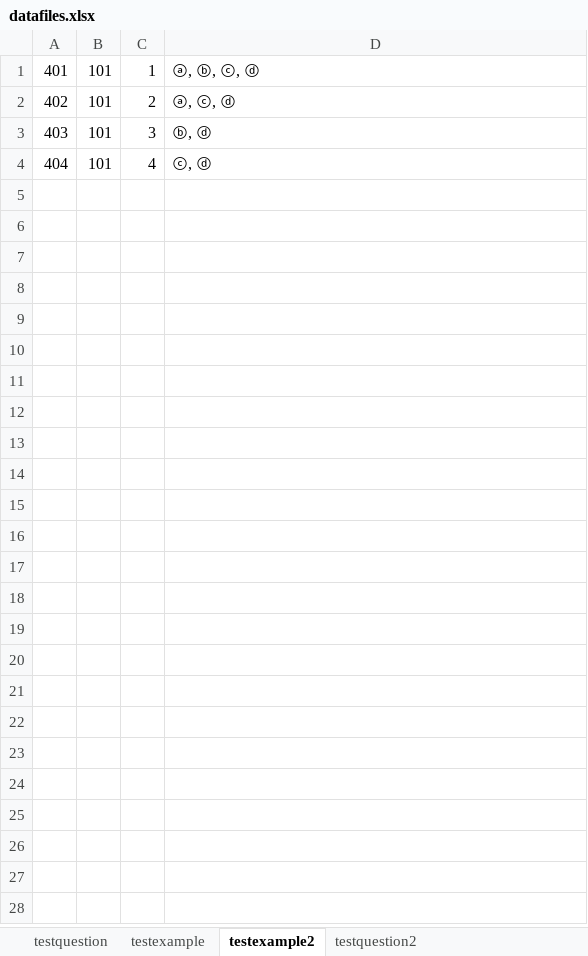
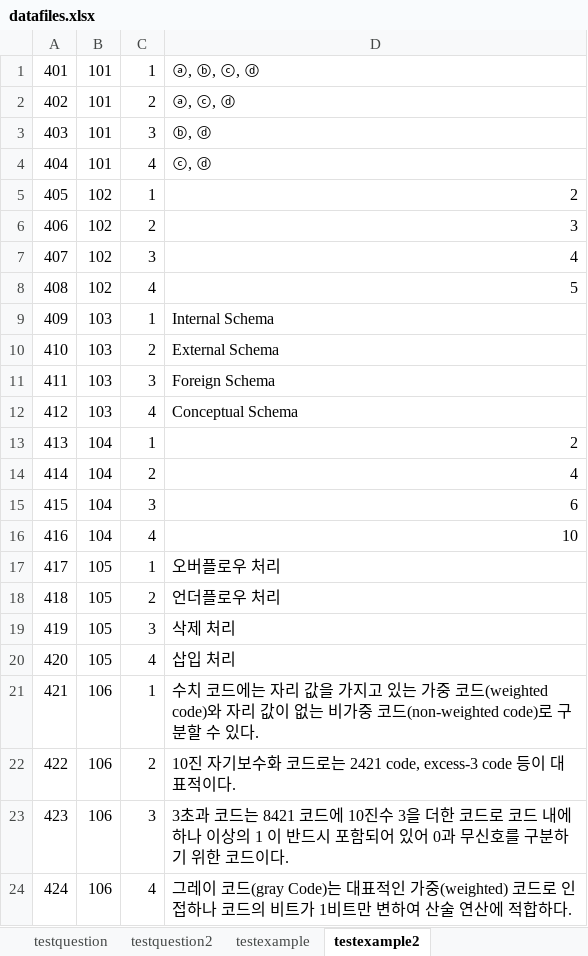
Before and after one commit to DaeguIT-MinSuKim/Omori, an Excel workbook: DataFiles/datafiles.xlsx, sheet testexample2, drawn as a sheet; only a part is shown; values as stored, in another font and other column widths than the file's, no borders; the diff covers the shown part only; the diff names each change by its address in the sheet, - before the commit and + after, or states it on an @@ line.

```diff
--- a/DataFiles/datafiles.xlsx (sheet testexample2)
+++ b/DataFiles/datafiles.xlsx (sheet testexample2)
@@ sheet tab order changed: testquestion | testquestion2 | testexample | testexample2 @@
+row 5: 405 | 102 | 1 | 2
+row 6: 406 | 102 | 2 | 3
+row 7: 407 | 102 | 3 | 4
+row 8: 408 | 102 | 4 | 5
+row 9: 409 | 103 | 1 | Internal Schema
+row 10: 410 | 103 | 2 | External Schema
+row 11: 411 | 103 | 3 | Foreign Schema
+row 12: 412 | 103 | 4 | Conceptual Schema
+row 13: 413 | 104 | 1 | 2
+row 14: 414 | 104 | 2 | 4
+row 15: 415 | 104 | 3 | 6
+row 16: 416 | 104 | 4 | 10
+row 17: 417 | 105 | 1 | 오버플로우 처리
+row 18: 418 | 105 | 2 | 언더플로우 처리
+row 19: 419 | 105 | 3 | 삭제 처리
+row 20: 420 | 105 | 4 | 삽입 처리
+row 21: 421 | 106 | 1 | 수치 코드에는 자리 값을 가지고 있는 가중 코드(weighted code)와 자리 값이 없는 비가중 코드(non-weighted code)로 구분할 수 있다.
+row 22: 422 | 106 | 2 | 10진 자기보수화 코드로는 2421 code, excess-3 code 등이 대표적이다.
+row 23: 423 | 106 | 3 | 3초과 코드는 8421 코드에 10진수 3을 더한 코드로 코드 내에 하나 이상의 1 이 반드시 포함되어 있어 0과 무신호를 구분하기 위한 코드이다.
+row 24: 424 | 106 | 4 | 그레이 코드(gray Code)는 대표적인 가중(weighted) 코드로 인접하나 코드의 비트가 1비트만 변하여 산술 연산에 적합하다.
```
Also changed, not shown: 76 added rows elsewhere in this sheet, sheet testquestion2, 29 other files.
